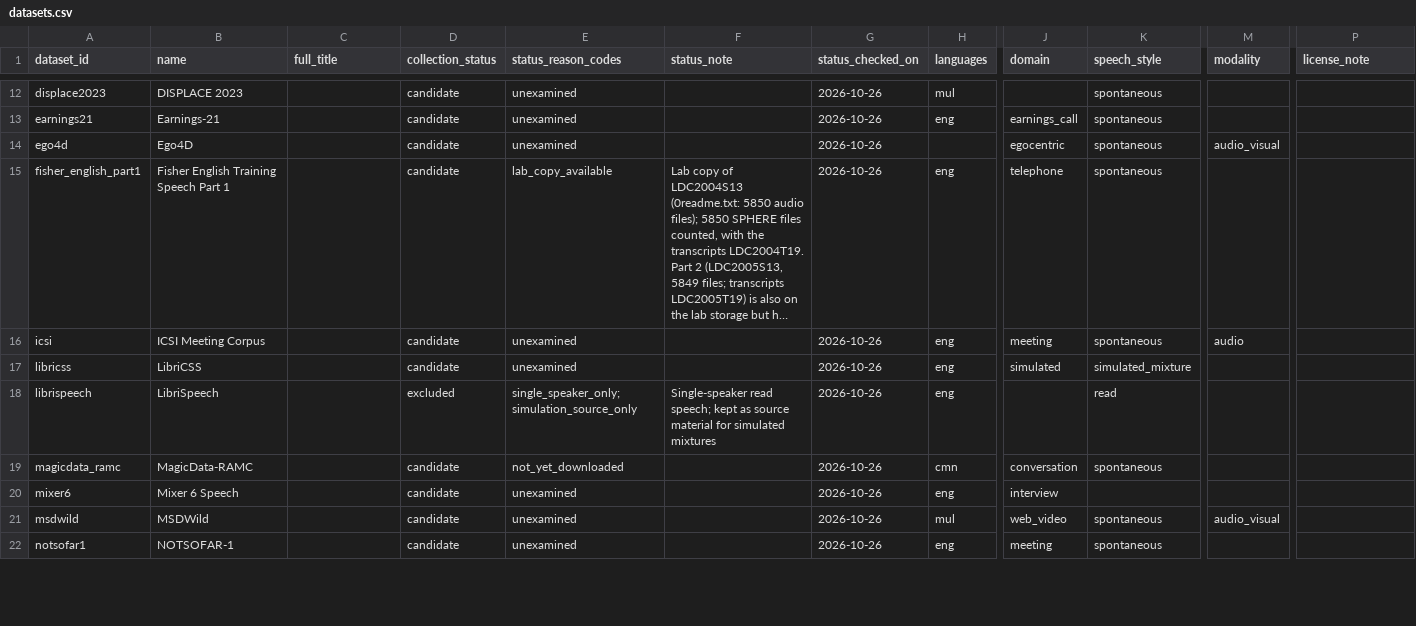
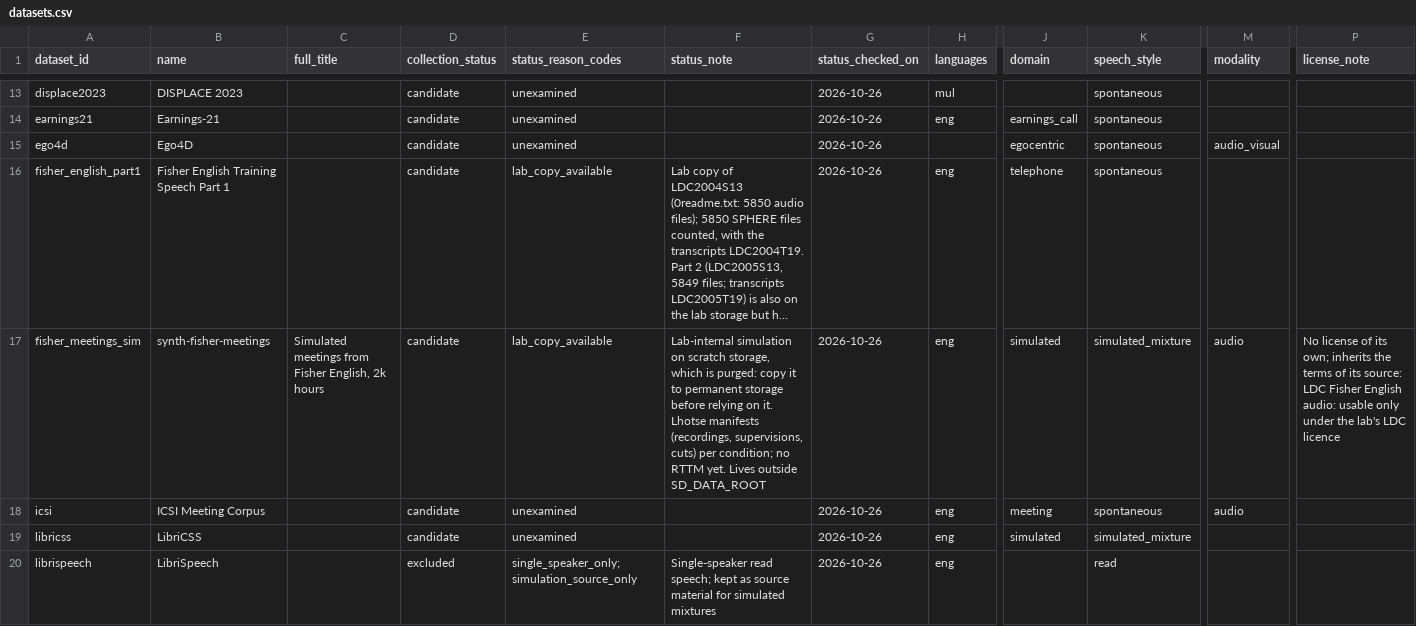
Before and after one commit to KimHaeri/sd_dataset_db, a CSV file: data/datasets.csv, drawn as a sheet; only a part is shown, gaps mark what is left out; the shorter side is filled out with more unchanged rows; long unchanged cells end in …; rows hold the shown columns only; the diff covers the shown part only; the diff names each change by its address in the sheet, - before the commit and + after, or states it on an @@ line.

```diff
--- a/data/datasets.csv
+++ b/data/datasets.csv
+row 17: fisher_meetings_sim | synth-fisher-meetings | Simulated meetings from Fisher English, 2k hours | candidate | lab_copy_available | Lab-internal simulation on scratch storage, which is purged: copy it to permanent storage before relying on it. Lhotse manifests (recordings, supervisions, cuts) per condition; no RTTM yet. Lives outside SD_DATA_ROOT | 2026-10-26 | eng | simulated | simulated_mixture | audio | No license of its own; inherits the terms of its source: LDC Fisher English audio: usable only under the lab's LDC licence
```
Also changed, not shown: 5 added rows elsewhere in this file, data/aliases.csv, data/annotations.csv, 5 other files.
